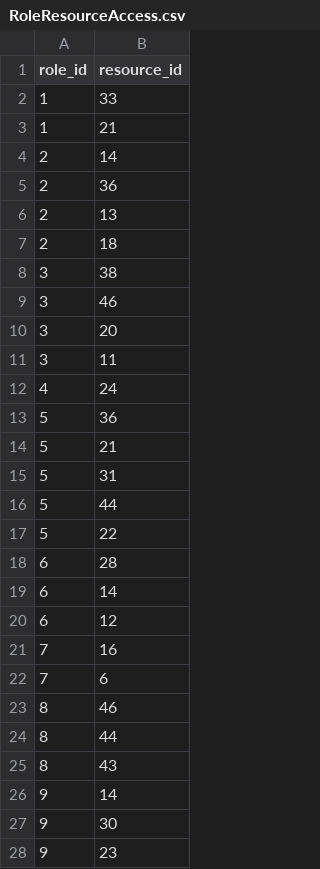
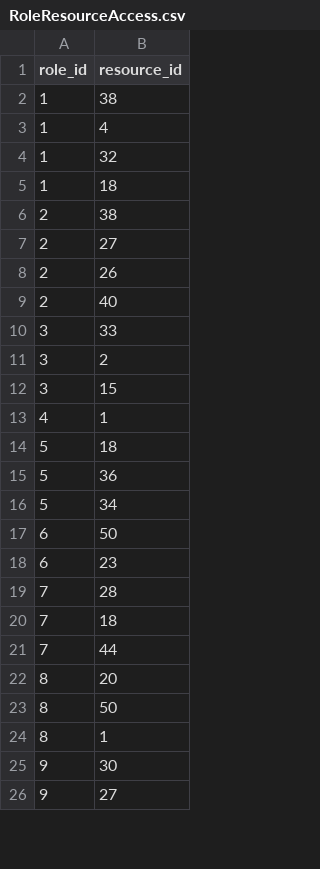
Before and after one commit to puppygraph/puppygraph-getting-started, a CSV file: use-case-demos/cloud-security-graph-demo/csv_data/RoleResourceAccess.csv, drawn as a sheet; only a part is shown; the diff covers the shown part only.

```diff
--- a/use-case-demos/cloud-security-graph-demo/csv_data/RoleResourceAccess.csv
+++ b/use-case-demos/cloud-security-graph-demo/csv_data/RoleResourceAccess.csv
@@ -1,28 +1,26 @@
 role_id,resource_id
-1,33
-1,21
-2,14
-2,36
-2,13
-2,18
-3,38
-3,46
-3,20
-3,11
-4,24
+1,38
+1,4
+1,32
+1,18
+2,38
+2,27
+2,26
+2,40
+3,33
+3,2
+3,15
+4,1
+5,18
 5,36
-5,21
-5,31
-5,44
-5,22
-6,28
-6,14
-6,12
-7,16
-7,6
-8,46
-8,44
-8,43
-9,14
+5,34
+6,50
+6,23
+7,28
+7,18
+7,44
+8,20
+8,50
+8,1
 9,30
-9,23
+9,27
```
Also changed, not shown: 4 added rows, 5 removed rows and 14 edited cells elsewhere in this file, use-case-demos/cloud-security-graph-demo/csv_data/IngressRuleInternetGateway.csv, use-case-demos/cloud-security-graph-demo/csv_data/PrivateIPs.csv, 17 other files.
